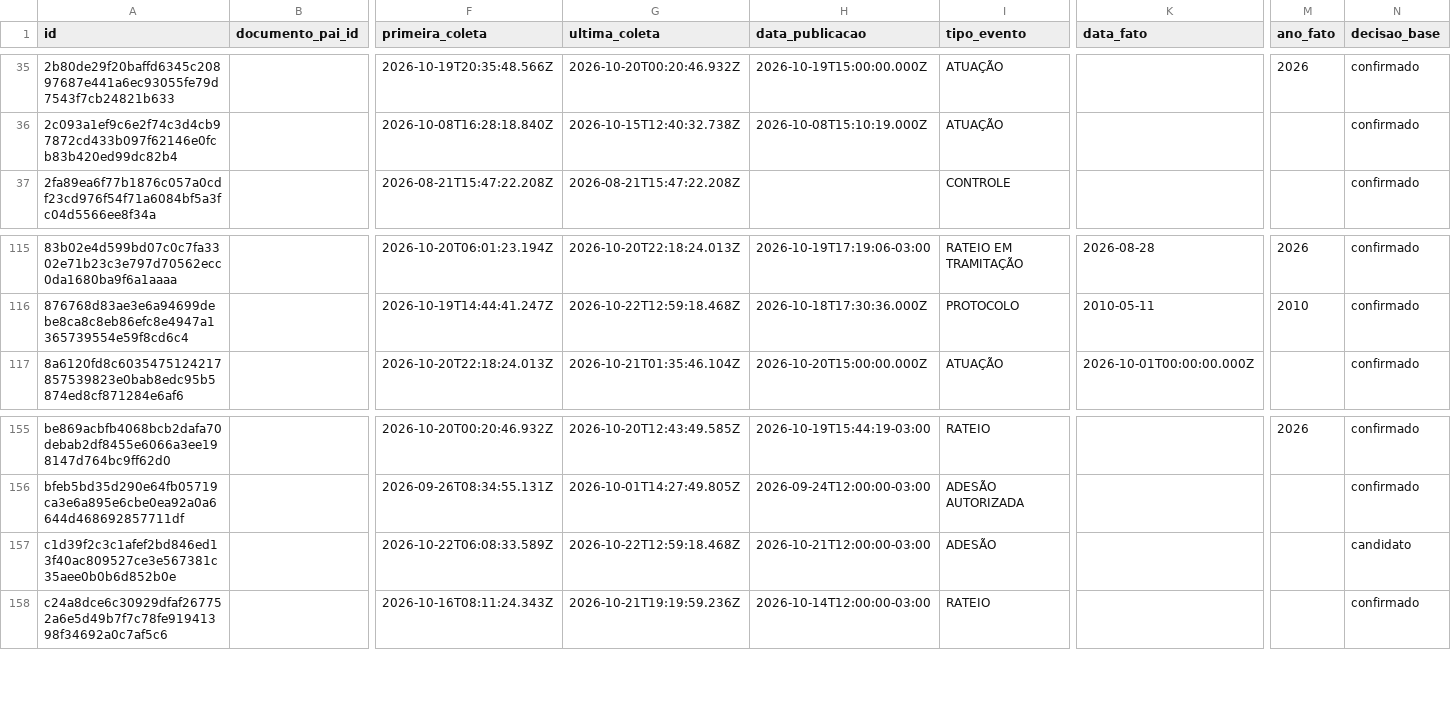
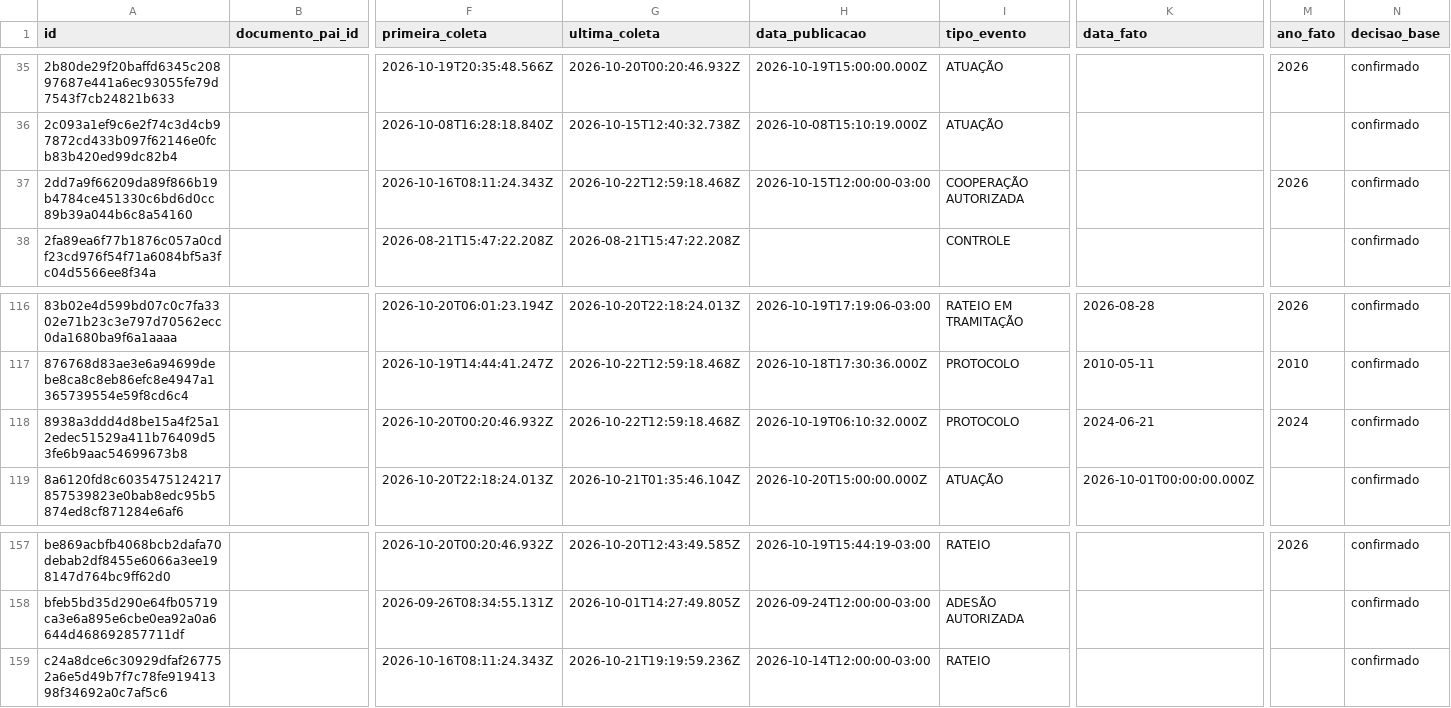
Before and after one commit to driano1221/radar-consorcios-whatsapp, a CSV file: data/catalogo/eventos.csv, drawn as a sheet; only a part is shown, gaps mark what is left out; removed rows and columns are numbered as before the commit, all else as after; rows hold the shown columns only; the diff names each change by its address in the sheet, - before the commit and + after, or states it on an @@ line.

```diff
--- a/data/catalogo/eventos.csv
+++ b/data/catalogo/eventos.csv
+row 37: 2dd7a9f66209da89f866b19b4784ce451330c6bd6d0cc89b39a044b6c8a54160 |  | 2026-10-16T08:11:24.343Z | 2026-10-22T12:59:18.468Z | 2026-10-15T12:00:00-03:00 | COOPERAÇÃO AUTORIZADA |  | 2026 | confirmado
+row 118: 8938a3ddd4d8be15a4f25a12edec51529a411b76409d53fe6b9aac54699673b8 |  | 2026-10-20T00:20:46.932Z | 2026-10-22T12:59:18.468Z | 2026-10-19T06:10:32.000Z | PROTOCOLO | 2024-06-21 | 2024 | confirmado
-row 157: c1d39f2c3c1afef2bd846ed13f40ac809527ce3e567381c35aee0b0b6d852b0e |  | 2026-10-22T06:08:33.589Z | 2026-10-22T12:59:18.468Z | 2026-10-21T12:00:00-03:00 | ADESÃO |  |  | candidato
```
Also changed, not shown: data/catalogo/consorcios.csv, data/catalogo/identidade-pendente.csv, 11 other files.
